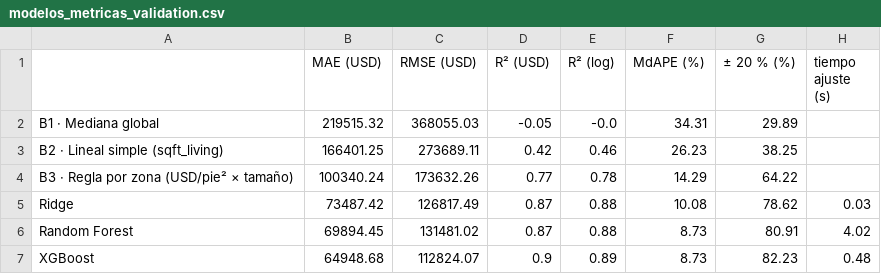
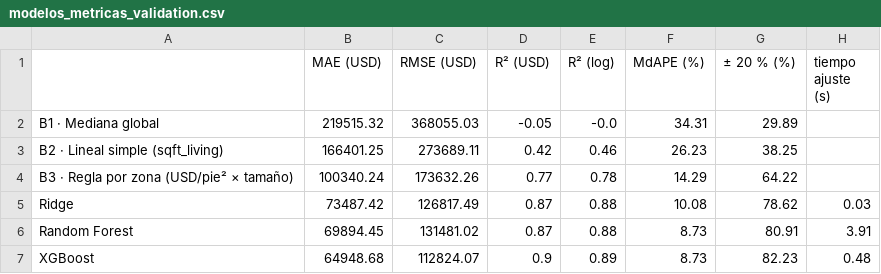
Before and after one commit to lvanCR/cc209-precios-inmobiliarios, a CSV file: reports/tables/modelos_metricas_validation.csv, drawn as a sheet.

```diff
--- a/reports/tables/modelos_metricas_validation.csv
+++ b/reports/tables/modelos_metricas_validation.csv
@@ -5,3 +5,3 @@ B3 · Regla por zona (USD/pie² × tamaño),100340.24,173632.26,0.77,0.78,14.29,
 Ridge,73487.42,126817.49,0.87,0.88,10.08,78.62,0.03
-Random Forest,69894.45,131481.02,0.87,0.88,8.73,80.91,4.02
+Random Forest,69894.45,131481.02,0.87,0.88,8.73,80.91,3.91
 XGBoost,64948.68,112824.07,0.9,0.89,8.73,82.23,0.48
```
Also changed, not shown: 4 other files.
